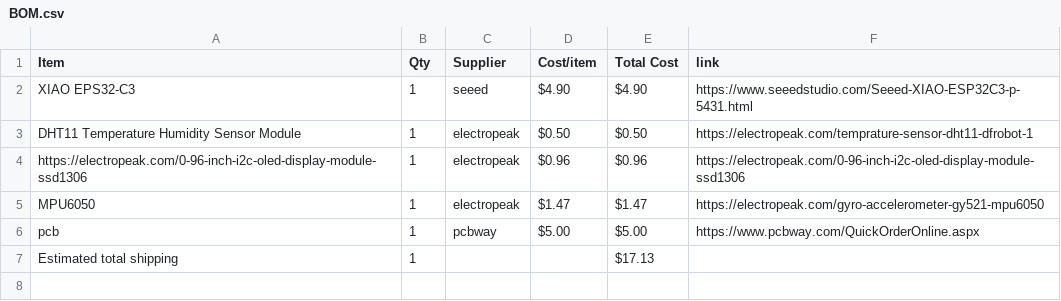
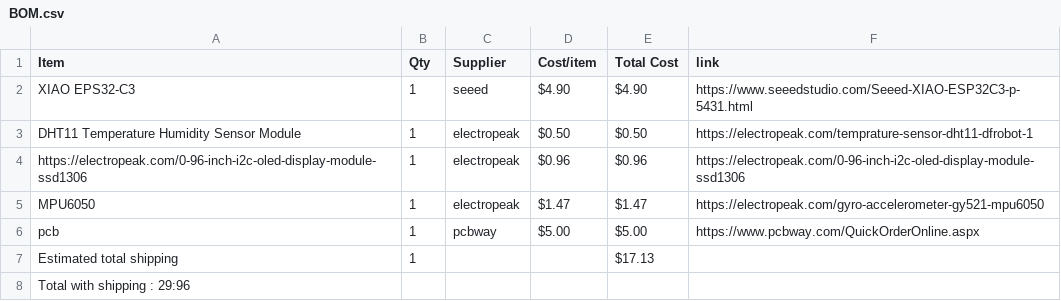
Before and after one commit to HarrisY882/Starbie, a CSV file: BOM.csv, drawn as a sheet.

Commit message:
Update BOM.csv with total cost calculation

```diff
--- a/BOM.csv
+++ b/BOM.csv
@@ -7 +7,2 @@ pcb,1,pcbway,$5.00,$5.00,https://www.pcbway.com/QuickOrderOnline.aspx
 Estimated total shipping,1,,,$17.13,
+Total with shipping : 29:96
```
